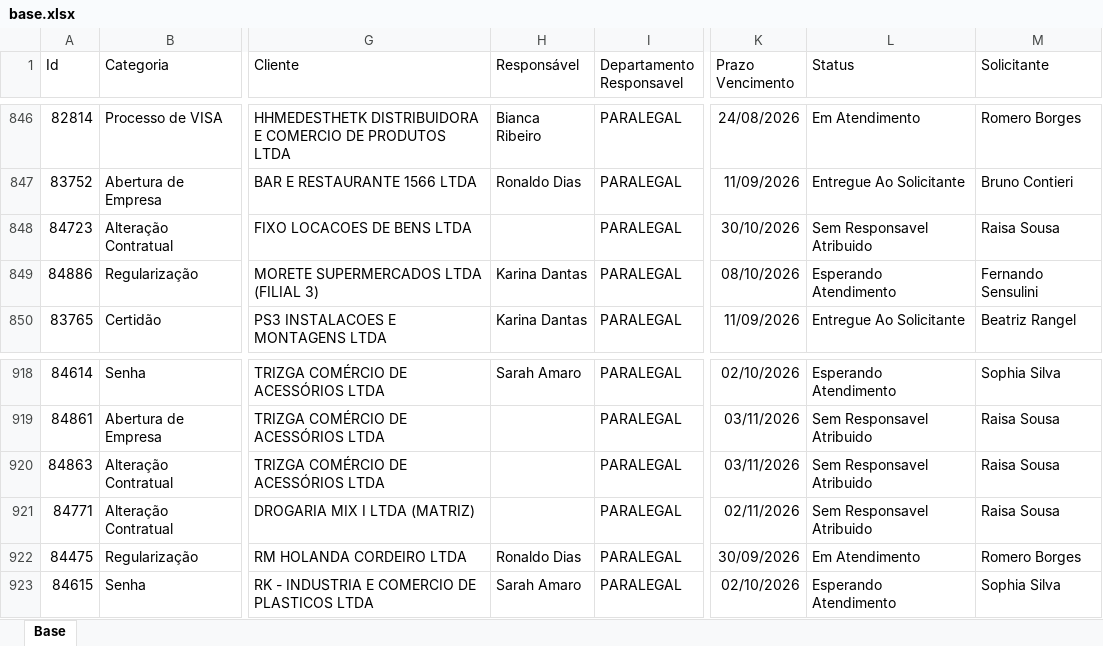
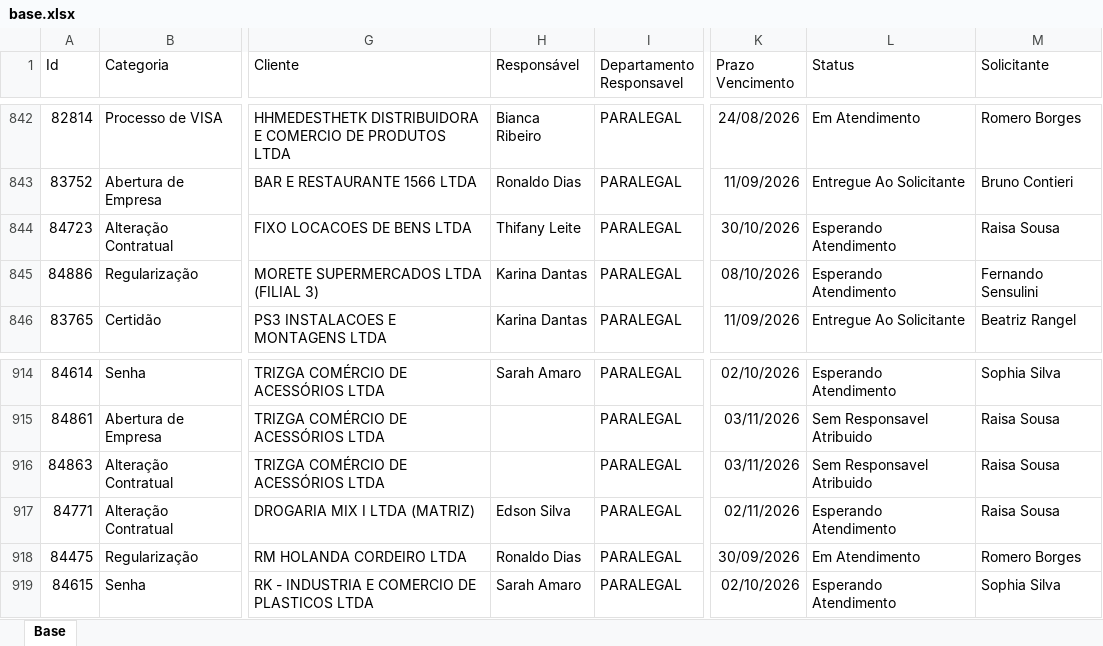
Before and after one commit to Controladoria-MG/Portal-dos-chamados, an Excel workbook: data/base.xlsx, sheet Base, drawn as a sheet; only a part is shown, gaps mark what is left out; values as stored, in another font and other column widths than the file's, no borders; table styles not drawn; addresses are those after the commit; the diff covers the shown part only; the diff names each change by its address in the sheet, - before the commit and + after, or states it on an @@ line.

```diff
--- a/data/base.xlsx (sheet Base)
+++ b/data/base.xlsx (sheet Base)
-H844 (Responsável): (empty)
+H844 (Responsável): Thifany Leite
-L844 (Status): Sem Responsavel Atribuido
+L844 (Status): Esperando Atendimento
-H917 (Responsável): (empty)
+H917 (Responsável): Edson Silva
-L917 (Status): Sem Responsavel Atribuido
+L917 (Status): Esperando Atendimento
```
Also changed, not shown: 6 added rows, 10 removed rows and 14 edited cells elsewhere in this sheet, 2 other files.
